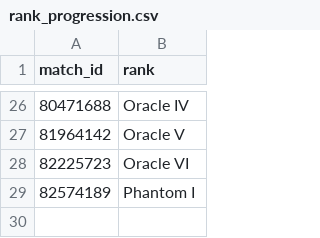
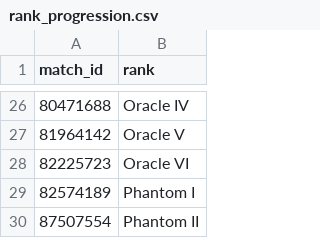
Before and after one commit to katamartini/katamartini.github.io, a CSV file: rank_progression.csv, drawn as a sheet; only a part is shown, gaps mark what is left out.

Commit message:
Update rank_progression.csv

```diff
--- a/rank_progression.csv
+++ b/rank_progression.csv
@@ -29 +29,2 @@ match_id,rank
 82574189,Phantom I
+87507554,Phantom II
```
